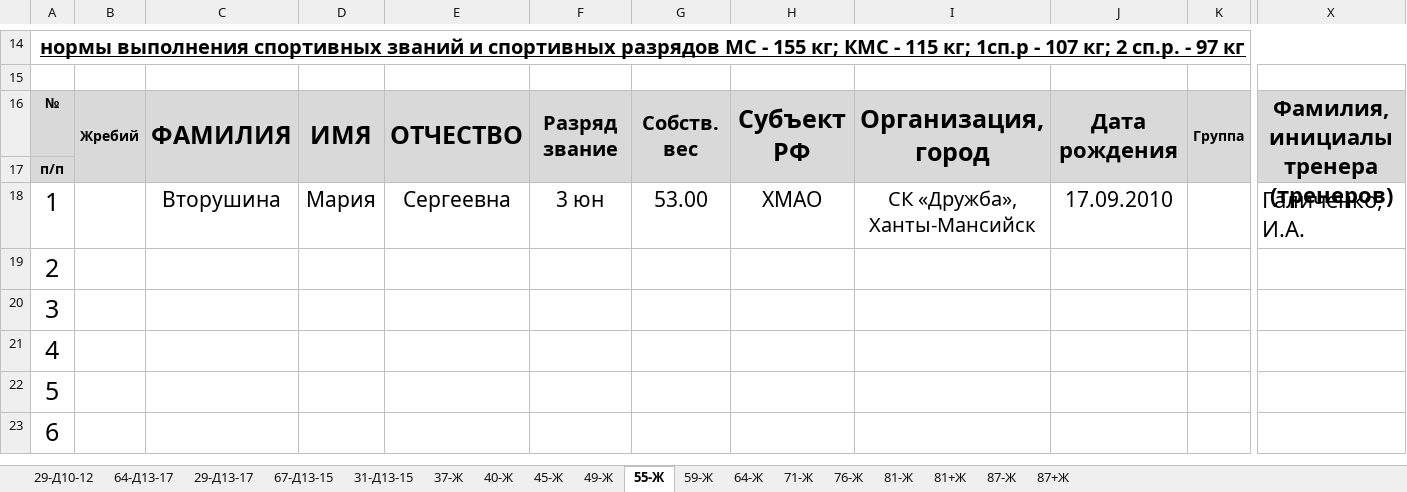
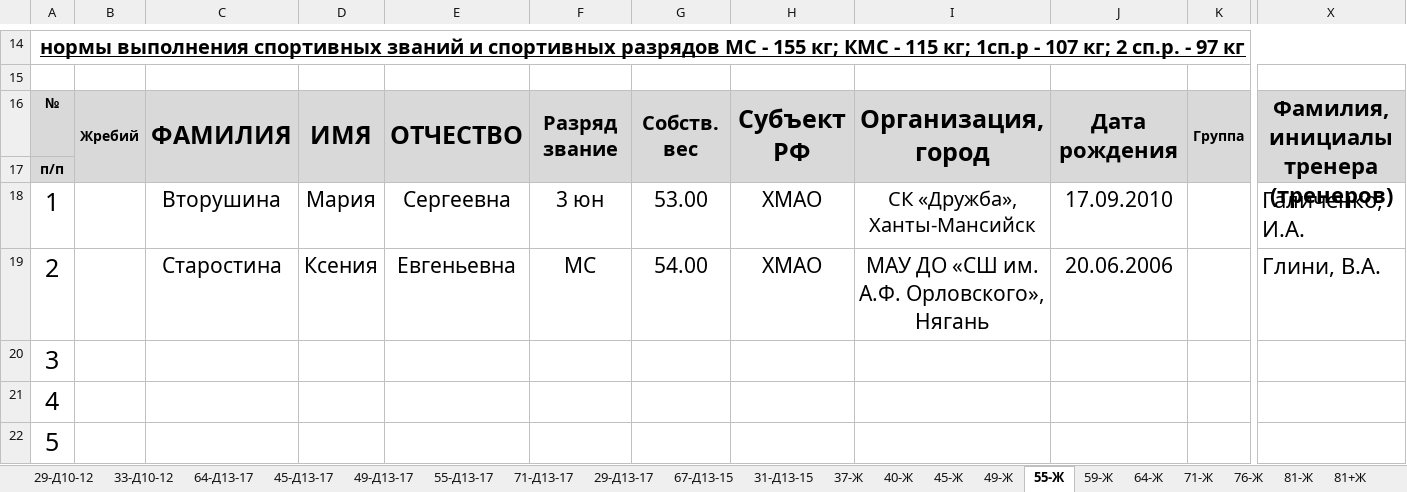
Before and after one commit to onmahadev/SH2026, an Excel workbook: Шесталюк-2026-ИП-ЖЕН.xlsx, sheet 55-Ж, drawn as a sheet; only a part is shown, gaps mark what is left out; the shorter side is filled out with more unchanged rows; values as stored, in another font and other column widths than the file's, no borders; charts and pictures and conditional formats not drawn; removed rows and columns are numbered as before the commit, all else as after; rows hold the shown columns only; the diff names each change by its address in the sheet, - before the commit and + after, or states it on an @@ line.

Commit message:
Add files via upload
+ Нягань

```diff
--- a/Шесталюк-2026-ИП-ЖЕН.xlsx (sheet 55-Ж)
+++ b/Шесталюк-2026-ИП-ЖЕН.xlsx (sheet 55-Ж)
+sheet tab: 33-Д10-12
+sheet tab: 45-Д13-17
+sheet tab: 49-Д13-17
+sheet tab: 55-Д13-17
+sheet tab: 71-Д13-17
-row 19: 2
+row 19: 2 |  | Старостина | Ксения | Евгеньевна | МС | 54.00 | ХМАО | МАУ ДО «СШ им. А.Ф. Орловского», Нягань | 20.06.2006 |  | Глини, В.А.
```
Also changed, not shown: charts or pictures, Заявки ввод Шесталюк 2026.xlsx, Шесталюк-2026-ИП-МУЖ.xlsx.
